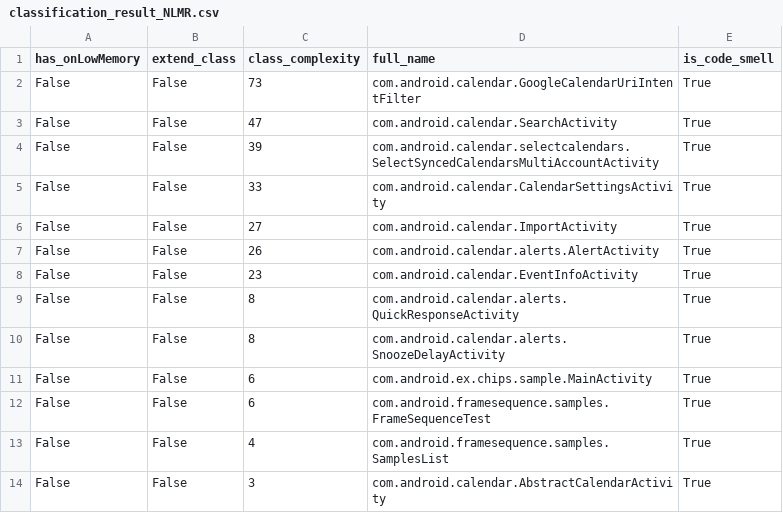
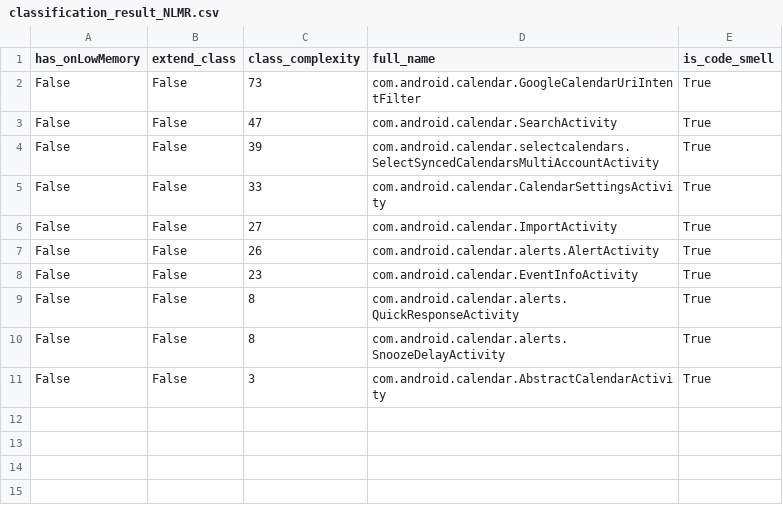
Before and after one commit to nanaker/Ginger, a CSV file: result/classification_result_NLMR.csv, drawn as a sheet; the diff names each change by its address in the sheet, - before the commit and + after, or states it on an @@ line.

```diff
--- a/result/classification_result_NLMR.csv
+++ b/result/classification_result_NLMR.csv
-row 11: False | False | 6 | com.android.ex.chips.sample.MainActivity | True
-row 12: False | False | 6 | com.android.framesequence.samples.FrameSequenceTest | True
-row 13: False | False | 4 | com.android.framesequence.samples.SamplesList | True
```
Also changed, not shown: classes_path/classes.csv, result/classification_result_LIC.csv, 7 other files.
